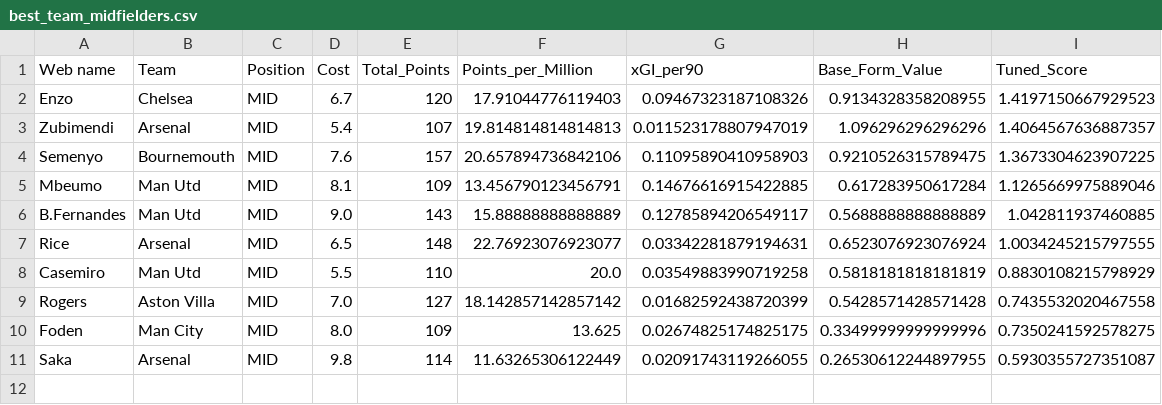
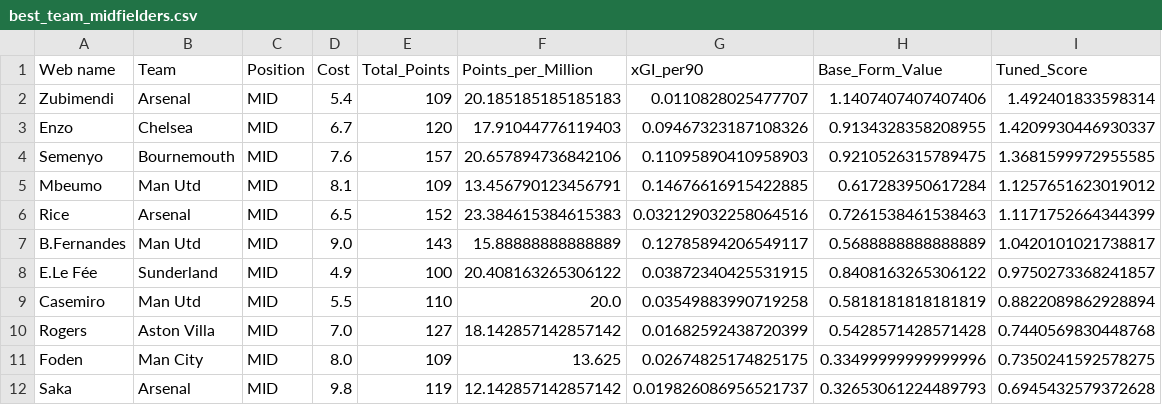
Before and after one commit to Dante777bm/fpl-data-collector, a CSV file: FPL_Data_2025-26/Insights/best_team_midfielders.csv, drawn as a sheet.

```diff
--- a/FPL_Data_2025-26/Insights/best_team_midfielders.csv
+++ b/FPL_Data_2025-26/Insights/best_team_midfielders.csv
@@ -1,11 +1,12 @@
 Web name,Team,Position,Cost,Total_Points,Points_per_Million,xGI_per90,Base_Form_Value,Tuned_Score
-Enzo,Chelsea,MID,6.7,120,17.91044776119403,0.09467323187108326,0.9134328358208955,1.4197150667929523
-Zubimendi,Arsenal,MID,5.4,107,19.814814814814813,0.011523178807947019,1.096296296296296,1.4064567636887357
-Semenyo,Bournemouth,MID,7.6,157,20.657894736842106,0.11095890410958903,0.9210526315789475,1.3673304623907225
-Mbeumo,Man Utd,MID,8.1,109,13.456790123456791,0.14676616915422885,0.617283950617284,1.1265669975889046
-B.Fernandes,Man Utd,MID,9.0,143,15.88888888888889,0.12785894206549117,0.5688888888888889,1.042811937460885
-Rice,Arsenal,MID,6.5,148,22.76923076923077,0.03342281879194631,0.6523076923076924,1.0034245215797555
-Casemiro,Man Utd,MID,5.5,110,20.0,0.03549883990719258,0.5818181818181819,0.8830108215798929
-Rogers,Aston Villa,MID,7.0,127,18.142857142857142,0.01682592438720399,0.5428571428571428,0.7435532020467558
+Zubimendi,Arsenal,MID,5.4,109,20.185185185185183,0.0110828025477707,1.1407407407407406,1.492401833598314
+Enzo,Chelsea,MID,6.7,120,17.91044776119403,0.09467323187108326,0.9134328358208955,1.4209930446930337
+Semenyo,Bournemouth,MID,7.6,157,20.657894736842106,0.11095890410958903,0.9210526315789475,1.3681599972955585
+Mbeumo,Man Utd,MID,8.1,109,13.456790123456791,0.14676616915422885,0.617283950617284,1.1257651623019012
+Rice,Arsenal,MID,6.5,152,23.384615384615383,0.032129032258064516,0.7261538461538463,1.1171752664344399
+B.Fernandes,Man Utd,MID,9.0,143,15.88888888888889,0.12785894206549117,0.5688888888888889,1.0420101021738817
+E.Le Fée,Sunderland,MID,4.9,100,20.408163265306122,0.03872340425531915,0.8408163265306122,0.9750273368241857
+Casemiro,Man Utd,MID,5.5,110,20.0,0.03549883990719258,0.5818181818181819,0.8822089862928894
+Rogers,Aston Villa,MID,7.0,127,18.142857142857142,0.01682592438720399,0.5428571428571428,0.7440569830448768
 Foden,Man City,MID,8.0,109,13.625,0.02674825174825175,0.33499999999999996,0.7350241592578275
-Saka,Arsenal,MID,9.8,114,11.63265306122449,0.02091743119266055,0.26530612244897955,0.5930355727351087
+Saka,Arsenal,MID,9.8,119,12.142857142857142,0.019826086956521737,0.32653061224489793,0.6945432579372628
```
Also changed, not shown: FPL_Data_2025-26/FPL_Data_GW_27.csv, FPL_Data_2025-26/Insights/best_shortlist.csv, 8 other files.
